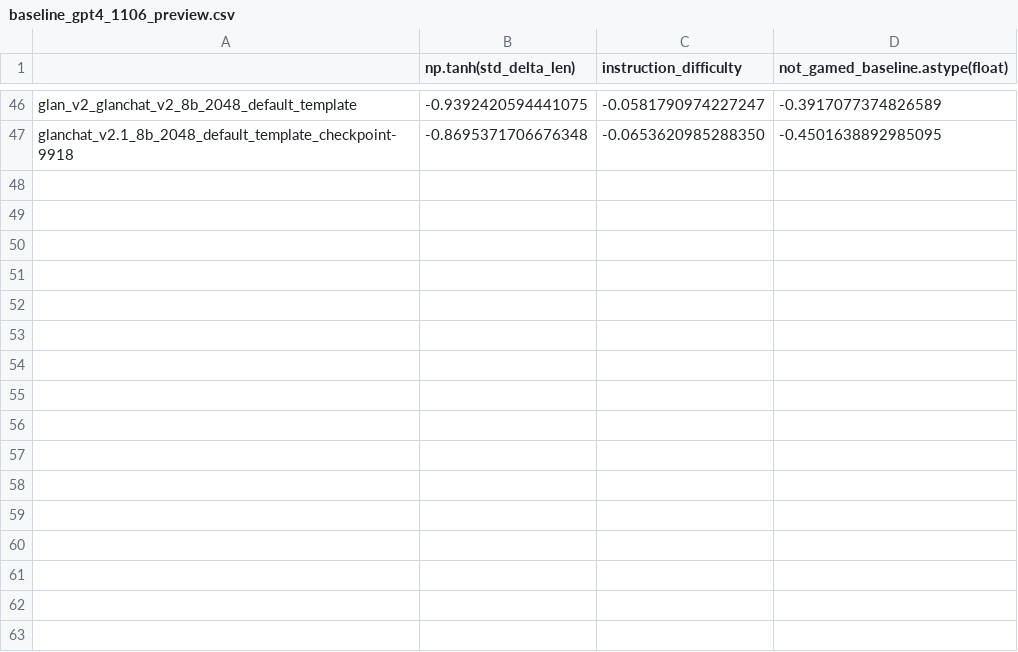
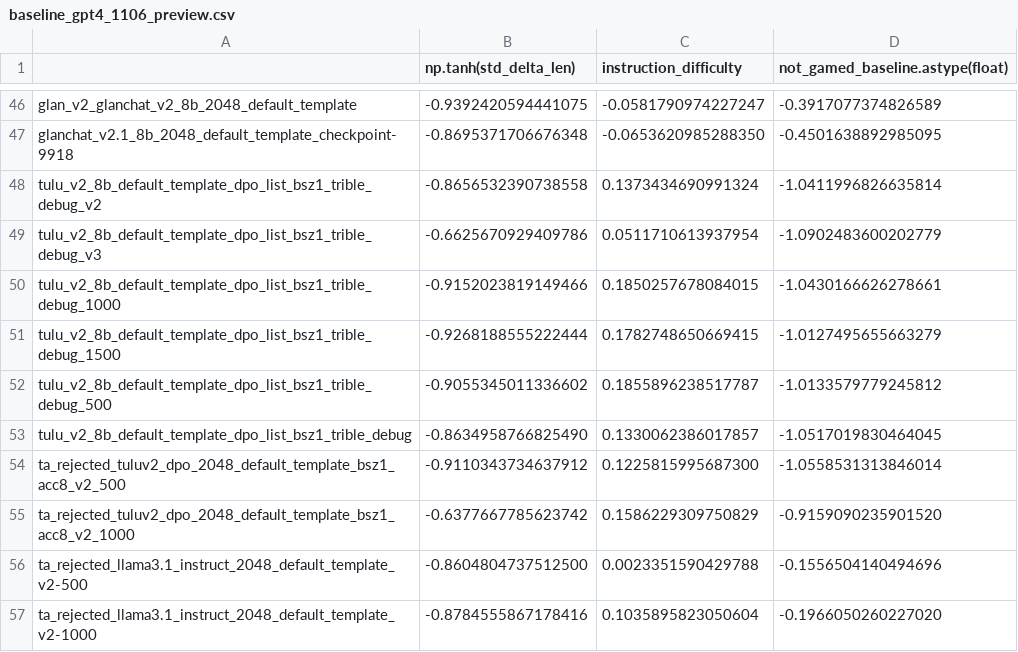
Before and after one commit to JackLingjie/alpaca_eval_azure, a CSV file: src/alpaca_eval/metrics/weights/alpaca_eval_gpt4_turbo_fn/length_controlled_v1/baseline_gpt4_1106_preview.csv, drawn as a sheet; only a part is shown, gaps mark what is left out; the diff names each change by its address in the sheet, - before the commit and + after, or states it on an @@ line.

Commit message:
list_dpo eval

```diff
--- a/src/alpaca_eval/metrics/weights/alpaca_eval_gpt4_turbo_fn/length_controlled_v1/baseline_gpt4_1106_preview.csv
+++ b/src/alpaca_eval/metrics/weights/alpaca_eval_gpt4_turbo_fn/length_controlled_v1/baseline_gpt4_1106_preview.csv
+row 48: tulu_v2_8b_default_template_dpo_list_bsz1_trible_debug_v2 | -0.8656532390738558 | 0.1373434690991324 | -1.0411996826635814
+row 49: tulu_v2_8b_default_template_dpo_list_bsz1_trible_debug_v3 | -0.6625670929409786 | 0.0511710613937954 | -1.0902483600202779
+row 50: tulu_v2_8b_default_template_dpo_list_bsz1_trible_debug_1000 | -0.9152023819149466 | 0.1850257678084015 | -1.0430166626278661
+row 51: tulu_v2_8b_default_template_dpo_list_bsz1_trible_debug_1500 | -0.9268188555222444 | 0.1782748650669415 | -1.0127495655663279
+row 52: tulu_v2_8b_default_template_dpo_list_bsz1_trible_debug_500 | -0.9055345011336602 | 0.1855896238517787 | -1.0133579779245812
+row 53: tulu_v2_8b_default_template_dpo_list_bsz1_trible_debug | -0.8634958766825490 | 0.1330062386017857 | -1.0517019830464045
+row 54: ta_rejected_tuluv2_dpo_2048_default_template_bsz1_acc8_v2_500 | -0.9110343734637912 | 0.1225815995687300 | -1.0558531313846014
+row 55: ta_rejected_tuluv2_dpo_2048_default_template_bsz1_acc8_v2_1000 | -0.6377667785623742 | 0.1586229309750829 | -0.9159090235901520
+row 56: ta_rejected_llama3.1_instruct_2048_default_template_v2-500 | -0.8604804737512500 | 0.0023351590429788 | -0.1556504140494696
+row 57: ta_rejected_llama3.1_instruct_2048_default_template_v2-1000 | -0.8784555867178416 | 0.1035895823050604 | -0.1966050260227020
```
Also changed, not shown: data/alpaca_eval_gpt4_turbo_fn/leaderboard.csv, 38 other files.
